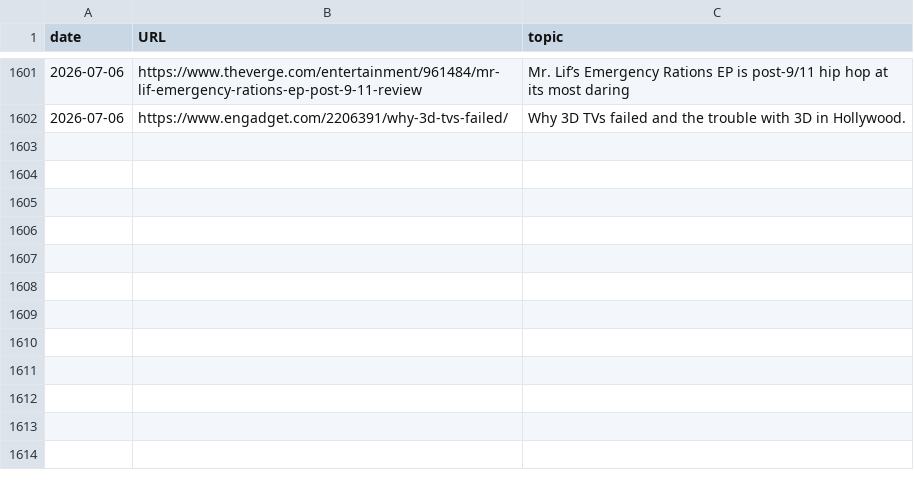
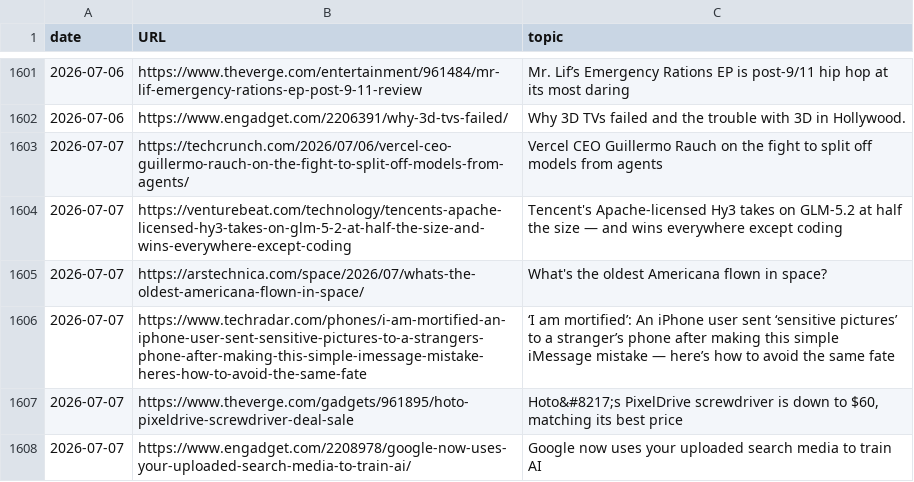
Before and after one commit to cheoljoo/english, a CSV file: database.csv, drawn as a sheet; only a part is shown, gaps mark what is left out.

```diff
--- a/database.csv
+++ b/database.csv
@@ -1602 +1602,7 @@ date,URL,topic
 2026-07-06,https://www.engadget.com/2206391/why-3d-tvs-failed/,Why 3D TVs failed and the trouble with 3D in Hollywood.
+2026-07-07,https://techcrunch.com/2026/07/06/vercel-ceo-guillermo-rauch-on-the-fight-to-split-off-models-from-agents/,Vercel CEO Guillermo Rauch on the fight to split off models from agents
+2026-07-07,https://venturebeat.com/technology/tencents-apache-licensed-hy3-takes-on-glm-5-2-at-half-the-size-and-wins-everywhere-except-coding,Tencent's Apache-licensed Hy3 takes on GLM-5.2 at half the size — and wins everywhere except coding
+2026-07-07,https://arstechnica.com/space/2026/07/whats-the-oldest-americana-flown-in-space/,What's the oldest Americana flown in space?
+2026-07-07,https://www.techradar.com/phones/i-am-mortified-an-iphone-user-sent-sensitive-pictures-to-a-strangers-phone-after-making-this-simple-imessage-mistake-heres-how-to-avoid-the-same-fate,‘I am mortified’: An iPhone user sent ‘sensitive pictures’ to a stranger’s phone after making this simple iMessage mistake — here’s how to avoid the same fate
+2026-07-07,https://www.theverge.com/gadgets/961895/hoto-pixeldrive-screwdriver-deal-sale,"Hoto&#8217;s PixelDrive screwdriver is down to $60, matching its best price"
+2026-07-07,https://www.engadget.com/2208978/google-now-uses-your-uploaded-search-media-to-train-ai/,Google now uses your uploaded search media to train AI
```
Also changed, not shown: 1 other file.
